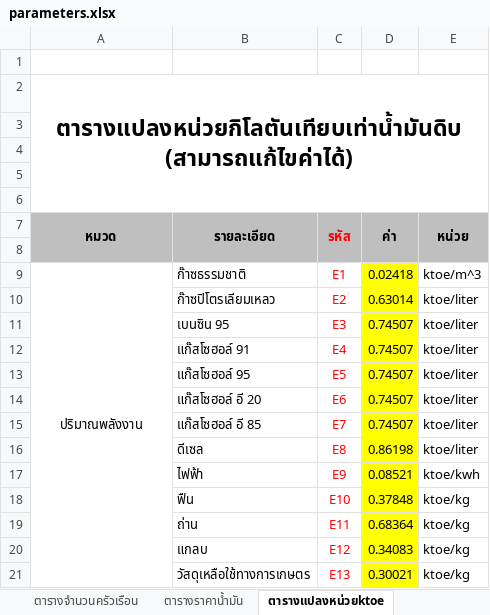
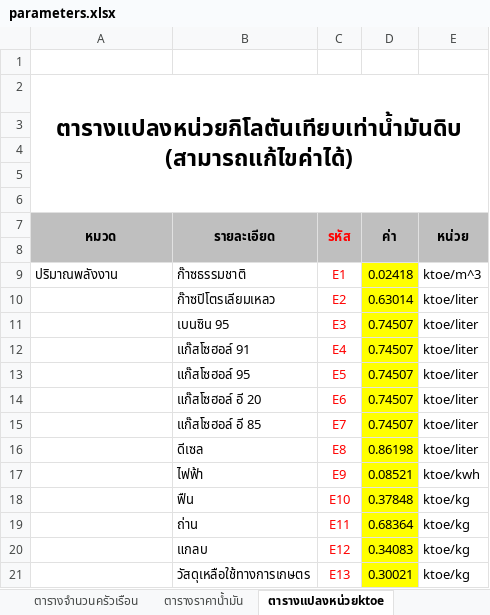
Before and after one commit to siwaphol/survey, an Excel workbook: storage/excel/parameters.xlsx, sheet ตารางแปลงหน่วยktoe, drawn as a sheet; values as stored, in another font and other column widths than the file's, no borders; the diff names each change by its address in the sheet, - before the commit and + after, or states it on an @@ line.

```diff
--- a/storage/excel/parameters.xlsx (sheet ตารางแปลงหน่วยktoe)
+++ b/storage/excel/parameters.xlsx (sheet ตารางแปลงหน่วยktoe)
-A9 alignment: center
+A9 alignment: left
-A9:A21 merged
```
Also changed, not shown: sheet ตารางกำลังไฟฟ้า, sheet ตารางจำนวนครัวเรือน, sheet ตารางแปลงหน่วยเวลา, 10 other files.
